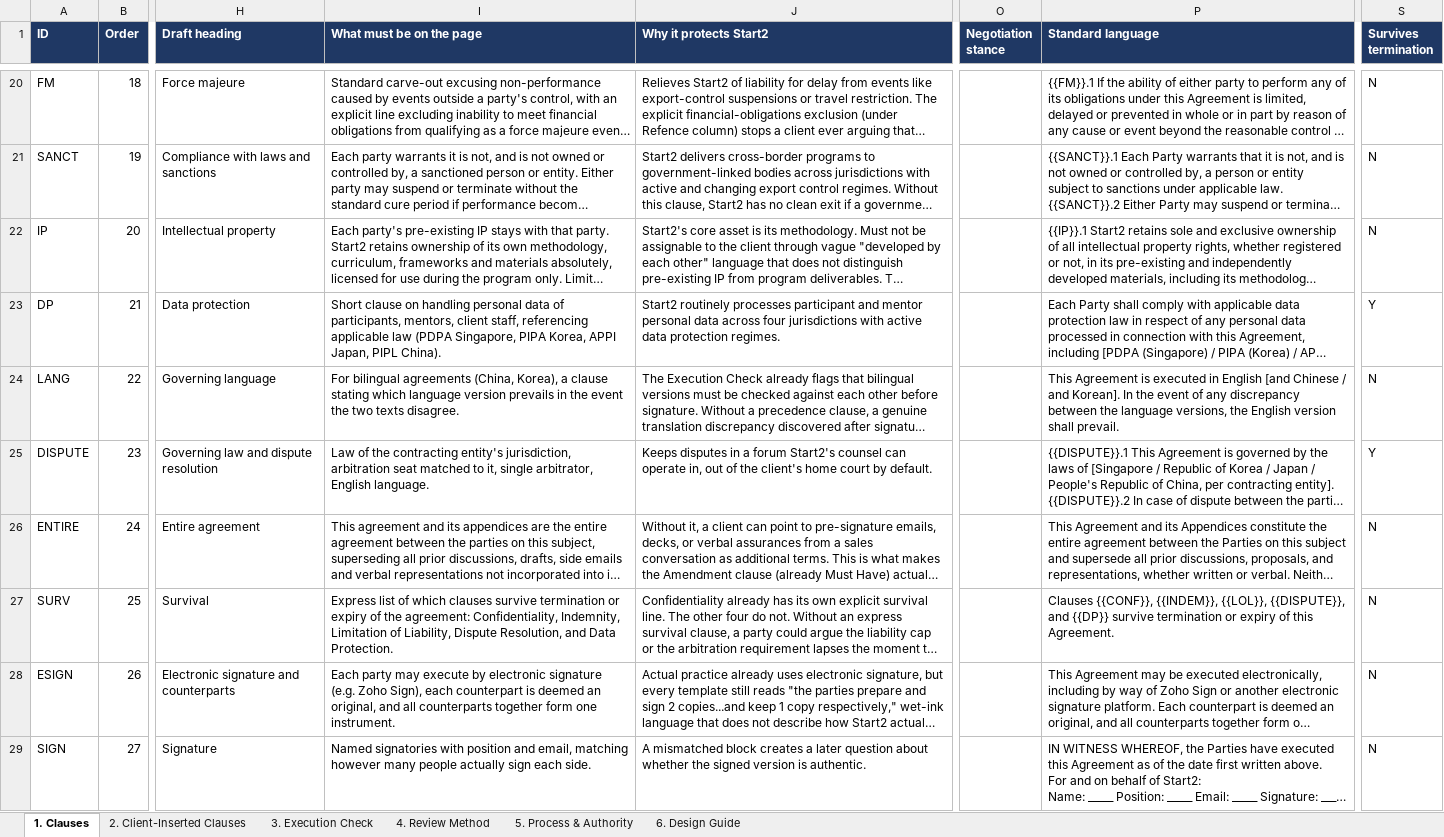
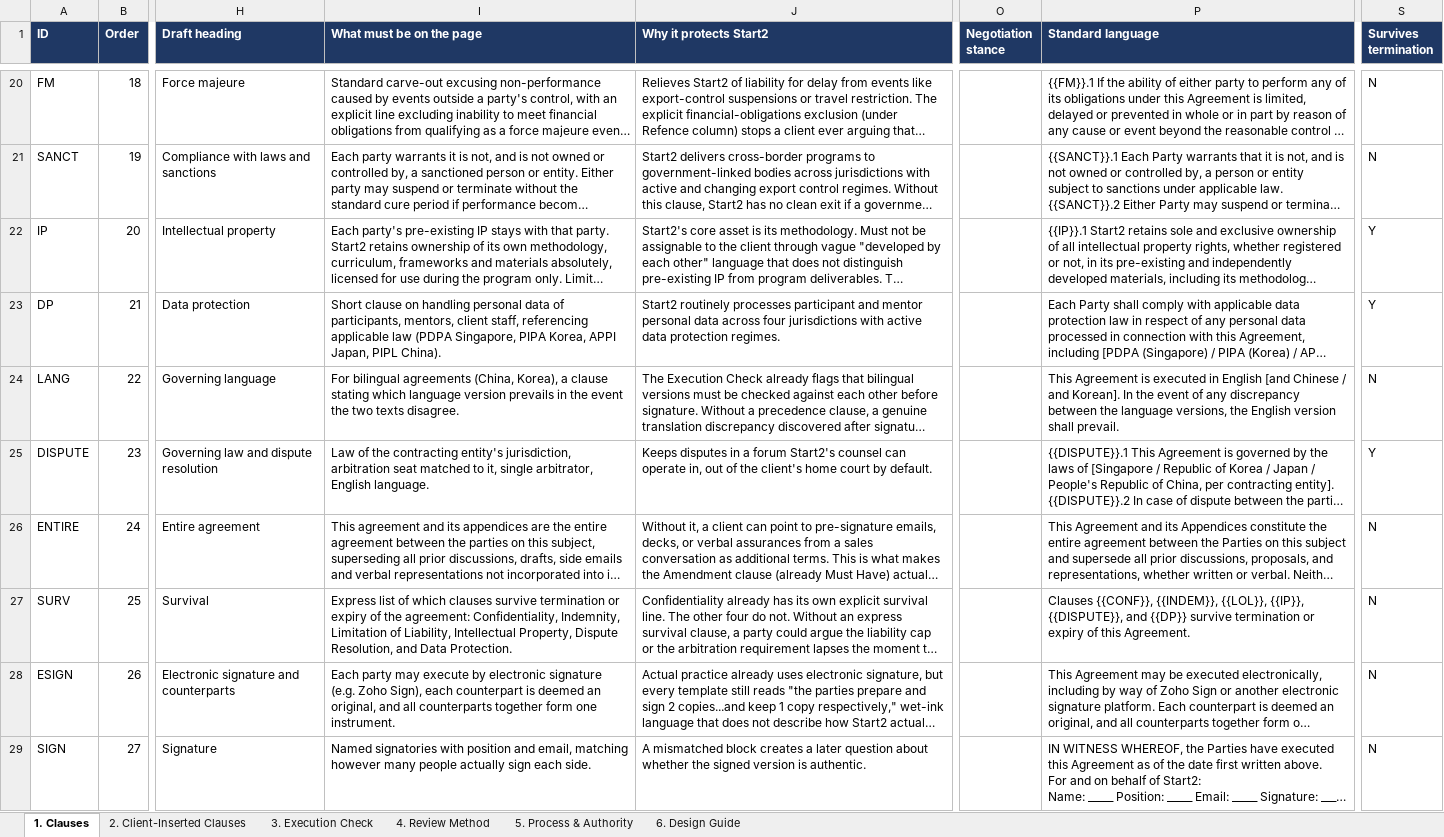
Before and after one commit to MattArdi/claude_skills, an Excel workbook: skills/contract-review-flagger/references/Start2_Asia_Contract_Standards_UP_02_Nov_v7.xlsx, sheet 1. Clauses, drawn as a sheet; only a part is shown, gaps mark what is left out; long unchanged cells end in …; values as stored, in another font and other column widths than the file's, no borders; the diff names each change by its address in the sheet, - before the commit and + after, or states it on an @@ line.

```diff
--- a/skills/contract-review-flagger/references/Start2_Asia_Contract_Standards_UP_02_Nov_v7.xlsx (sheet 1. Clauses)
+++ b/skills/contract-review-flagger/references/Start2_Asia_Contract_Standards_UP_02_Nov_v7.xlsx (sheet 1. Clauses)
-S22 (Survives termination): N
+S22 (Survives termination): Y
-I27 (What must be on the page): …of Liability, Dispute Resolution,…
+I27 (What must be on the page): …of Liability, Intellectual Property, Dispute Resolution,…
-P27 (Standard language): …{{INDEM}}, {{LOL}}, {{DISPUTE}}, and…
+P27 (Standard language): …{{INDEM}}, {{LOL}}, {{IP}}, {{DISPUTE}}, and…
```
Also changed, not shown: sheet 6. Design Guide, skills/contract-review-flagger/templates/Contract_Review_Template.xlsx, 5 other files.
